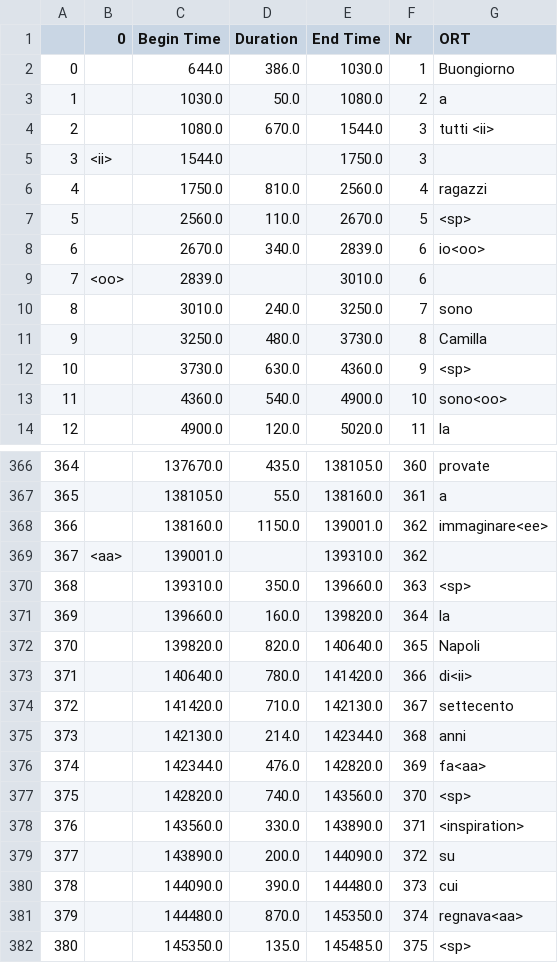
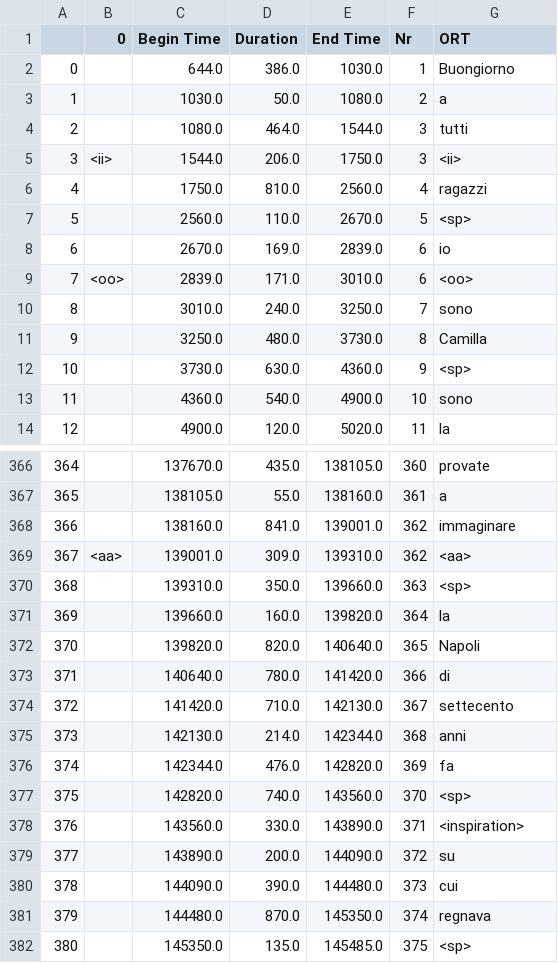
Before and after one commit to jamslaugh/tacotron2_thesis, a CSV file: preprocessing_results/trial.csv, drawn as a sheet; only a part is shown, gaps mark what is left out; the diff covers the shown part only.

Commit message:
Created data_wrangler package consisting of DataLoad funcion and data_wrangle function.

```diff
--- a/preprocessing_results/trial.csv
+++ b/preprocessing_results/trial.csv
@@ -3,8 +3,8 @@
 1,,1030.0,50.0,1080.0,2,a
-2,,1080.0,670.0,1544.0,3,tutti <ii>
-3,<ii>,1544.0,,1750.0,3,
+2,,1080.0,464.0,1544.0,3,tutti
+3,<ii>,1544.0,206.0,1750.0,3,<ii>
 4,,1750.0,810.0,2560.0,4,ragazzi
 5,,2560.0,110.0,2670.0,5,<sp>
-6,,2670.0,340.0,2839.0,6,io<oo>
-7,<oo>,2839.0,,3010.0,6,
+6,,2670.0,169.0,2839.0,6,io
+7,<oo>,2839.0,171.0,3010.0,6,<oo>
 8,,3010.0,240.0,3250.0,7,sono
@@ -12,3 +12,3 @@
 10,,3730.0,630.0,4360.0,9,<sp>
-11,,4360.0,540.0,4900.0,10,sono<oo>
+11,,4360.0,540.0,4900.0,10,sono
 12,,4900.0,120.0,5020.0,11,la
@@ -367,4 +367,4 @@
 365,,138105.0,55.0,138160.0,361,a
-366,,138160.0,1150.0,139001.0,362,immaginare<ee>
-367,<aa>,139001.0,,139310.0,362,
+366,,138160.0,841.0,139001.0,362,immaginare
+367,<aa>,139001.0,309.0,139310.0,362,<aa>
 368,,139310.0,350.0,139660.0,363,<sp>
@@ -372,6 +372,6 @@
 370,,139820.0,820.0,140640.0,365,Napoli
-371,,140640.0,780.0,141420.0,366,di<ii>
+371,,140640.0,780.0,141420.0,366,di
 372,,141420.0,710.0,142130.0,367,settecento
 373,,142130.0,214.0,142344.0,368,anni
-374,,142344.0,476.0,142820.0,369,fa<aa>
+374,,142344.0,476.0,142820.0,369,fa
 375,,142820.0,740.0,143560.0,370,<sp>
@@ -380,3 +380,3 @@
 378,,144090.0,390.0,144480.0,373,cui
-379,,144480.0,870.0,145350.0,374,regnava<aa>
+379,,144480.0,870.0,145350.0,374,regnava
 380,,145350.0,135.0,145485.0,375,<sp>
```
Also changed, not shown: 123 edited cells elsewhere in this file, 3 other files.
